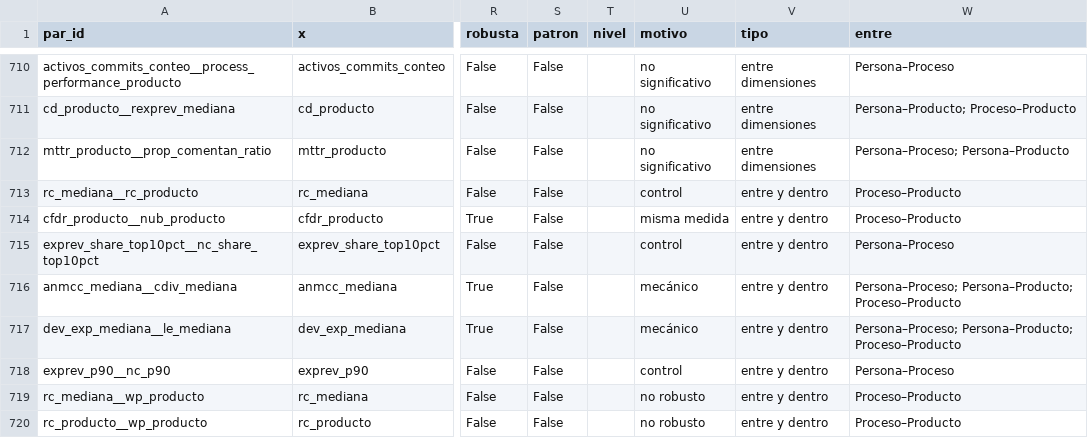
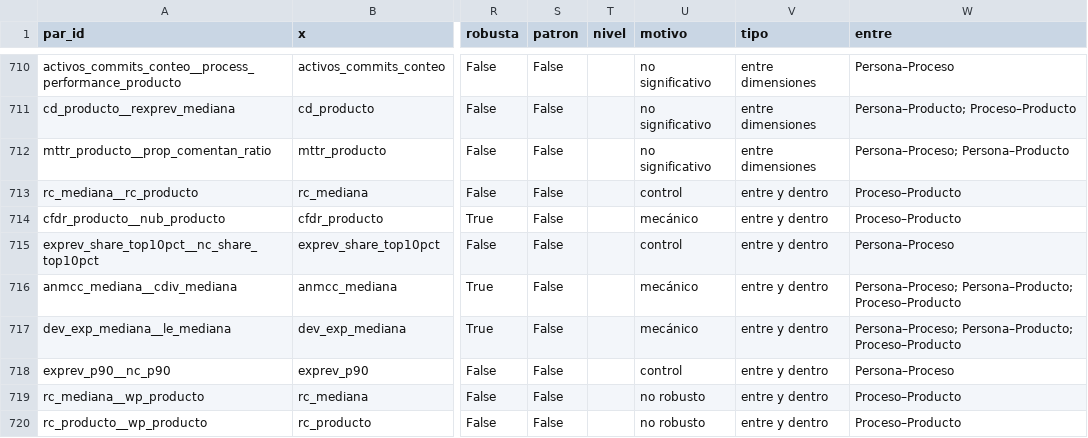
Before and after one commit to calidad-software-tg/metrics, a CSV file: analisis/salidas/relaciones/patrones.csv, drawn as a sheet; only a part is shown, gaps mark what is left out; the diff names each change by its address in the sheet, - before the commit and + after, or states it on an @@ line.

```diff
--- a/analisis/salidas/relaciones/patrones.csv
+++ b/analisis/salidas/relaciones/patrones.csv
-U714 (motivo): misma medida
+U714 (motivo): mecánico
```
Also changed, not shown: analisis/salidas/pares_correlacion.csv, 3 other files.
